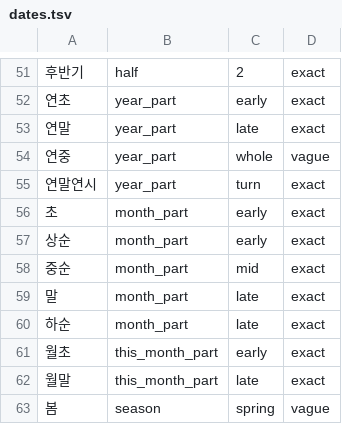
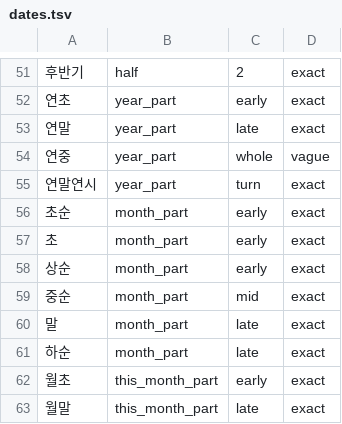
Before and after one commit to SeonggukJeong/kra-search, a TSV file: crates/query/src/dates.tsv, drawn as a sheet; only a part is shown, gaps mark what is left out; the shorter side is filled out with more unchanged rows.

```diff
--- a/crates/query/src/dates.tsv
+++ b/crates/query/src/dates.tsv
@@ -55,2 +55,3 @@
 연말연시	year_part	turn	exact
+초순	month_part	early	exact
 초	month_part	early	exact
```
Also changed, not shown: 3 other files.
